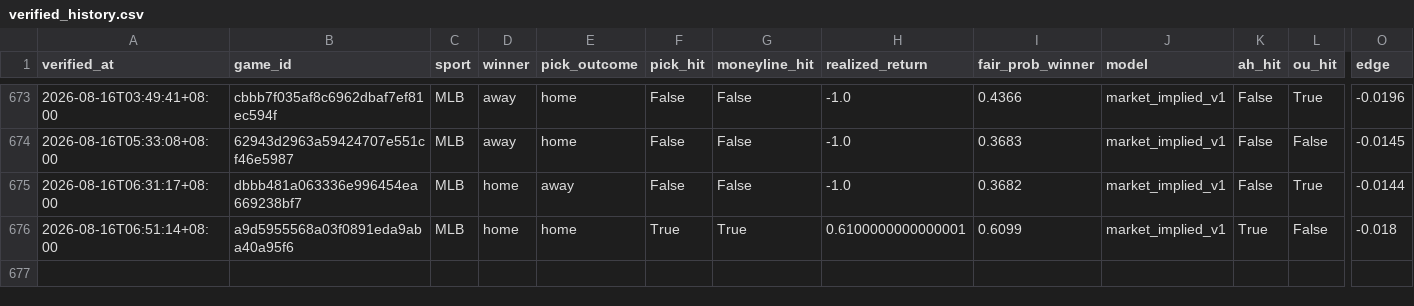
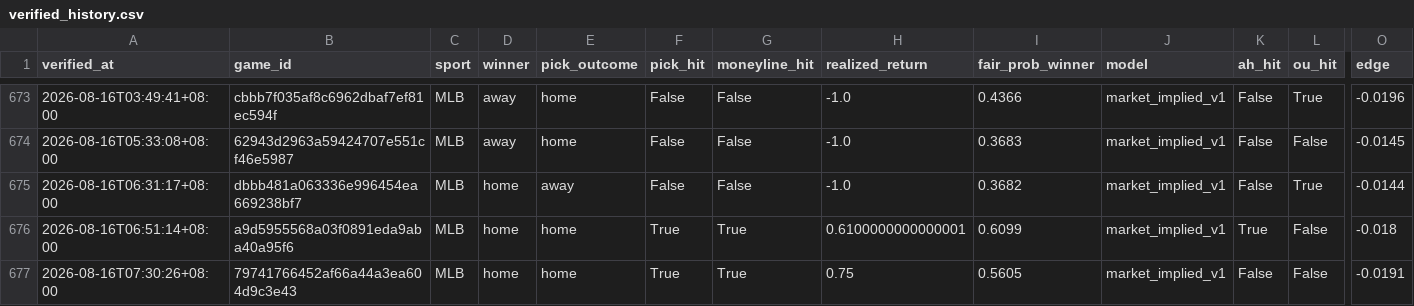
Before and after one commit to Chun427/sports-prediction-bot, a CSV file: verified_history.csv, drawn as a sheet; only a part is shown, gaps mark what is left out; rows hold the shown columns only; the diff names each change by its address in the sheet, - before the commit and + after, or states it on an @@ line.

```diff
--- a/verified_history.csv
+++ b/verified_history.csv
+row 677: 2026-08-16T07:30:26+08:00 | 79741766452af66a44a3ea604d9c3e43 | MLB | home | home | True | True | 0.75 | 0.5605 | market_implied_v1 | False | False | -0.0191
```
Also changed, not shown: 3 other files.
